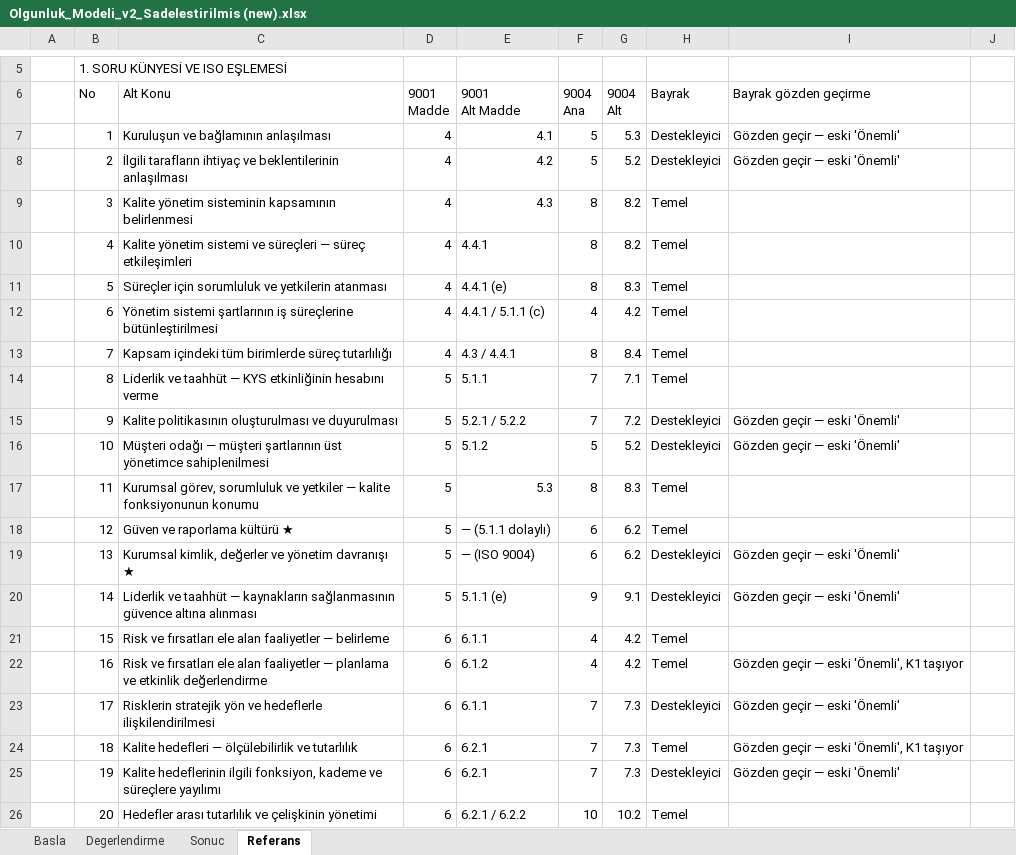
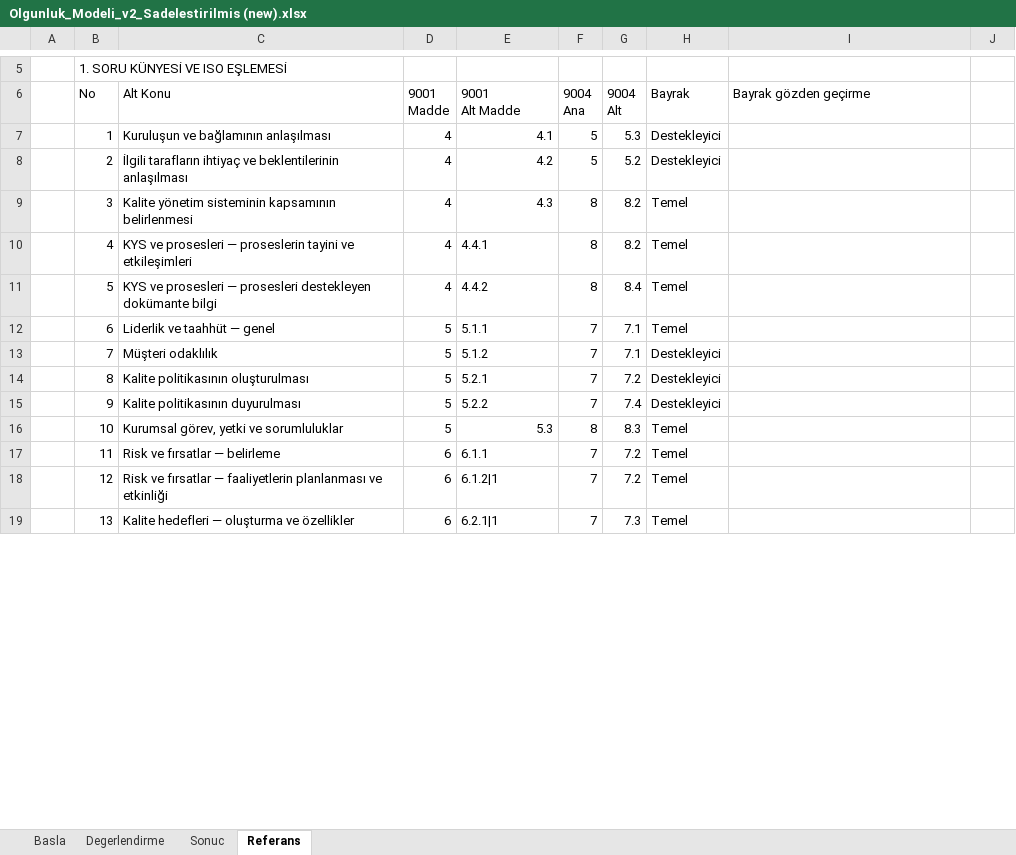
Before and after one commit to aaeren/ceren, an Excel workbook: Olgunluk_Modeli_v2_Sadelestirilmis (new).xlsx, sheet Referans, drawn as a sheet; only a part is shown, gaps mark what is left out; values as stored, in another font and other column widths than the file's, no cell formats; removed rows and columns are numbered as before the commit, all else as after; the diff covers the shown part only; the diff names each change by its address in the sheet, - before the commit and + after, or states it on an @@ line.

```diff
--- a/Olgunluk_Modeli_v2_Sadelestirilmis (new).xlsx (sheet Referans)
+++ b/Olgunluk_Modeli_v2_Sadelestirilmis (new).xlsx (sheet Referans)
-I7:I8 (Bayrak gözden geçirme): Gözden geçir — eski 'Önemli'
+I7:I8 (Bayrak gözden geçirme): (empty)
-C10 (Alt Konu): Kalite yönetim sistemi ve süreçleri — süreç etkileşimleri
+C10 (Alt Konu): KYS ve prosesleri — proseslerin tayini ve etkileşimleri
-C11 (Alt Konu): Süreçler için sorumluluk ve yetkilerin atanması
+C11 (Alt Konu): KYS ve prosesleri — prosesleri destekleyen dokümante bilgi
-E11 (9001 Alt Madde): 4.4.1 (e)
+E11 (9001 Alt Madde): 4.4.2
-G11 (9004 Alt): 8.3
+G11 (9004 Alt): 8.4
-row 12:  | 6 | Yönetim sistemi şartlarının iş süreçlerine bütünleştirilmesi | 4 | 4.4.1 / 5.1.1 (c) | 4 | 4.2 | Temel
-row 13:  | 7 | Kapsam içindeki tüm birimlerde süreç tutarlılığı | 4 | 4.3 / 4.4.1 | 8 | 8.4 | Temel
-B12 (No): 8
+B12 (No): 6
-C12 (Alt Konu): Liderlik ve taahhüt — KYS etkinliğinin hesabını verme
+C12 (Alt Konu): Liderlik ve taahhüt — genel
+row 13:  | 7 | Müşteri odaklılık | 5 | 5.1.2 | 7 | 7.1 | Destekleyici
-B14 (No): 9
+B14 (No): 8
-C14 (Alt Konu): Kalite politikasının oluşturulması ve duyurulması
+C14 (Alt Konu): Kalite politikasının oluşturulması
-E14 (9001 Alt Madde): 5.2.1 / 5.2.2
+E14 (9001 Alt Madde): 5.2.1
-I14 (Bayrak gözden geçirme): Gözden geçir — eski 'Önemli'
+I14 (Bayrak gözden geçirme): (empty)
-row 16:  | 10 | Müşteri odağı — müşteri şartlarının üst yönetimce sahiplenilmesi | 5 | 5.1.2 | 5 | 5.2 | Destekleyici | Gözden geçir — eski 'Önemli'
+row 15:  | 9 | Kalite politikasının duyurulması | 5 | 5.2.2 | 7 | 7.4 | Destekleyici
-B16 (No): 11
+B16 (No): 10
-C16 (Alt Konu): Kurumsal görev, sorumluluk ve yetkiler — kalite fonksiyonunun konumu
+C16 (Alt Konu): Kurumsal görev, yetki ve sorumluluklar
-row 18:  | 12 | Güven ve raporlama kültürü ★ | 5 | — (5.1.1 dolaylı) | 6 | 6.2 | Temel
-row 19:  | 13 | Kurumsal kimlik, değerler ve yönetim davranışı ★ | 5 | — (ISO 9004) | 6 | 6.2 | Destekleyici | Gözden geçir — eski 'Önemli'
-row 20:  | 14 | Liderlik ve taahhüt — kaynakların sağlanmasının güvence altına alınması | 5 | 5.1.1 (e) | 9 | 9.1 | Destekleyici | Gözden geçir — eski 'Önemli'
-row 21:  | 15 | Risk ve fırsatları ele alan faaliyetler — belirleme | 6 | 6.1.1 | 4 | 4.2 | Temel
-row 22:  | 16 | Risk ve fırsatları ele alan faaliyetler — planlama ve etkinlik değerlendirme | 6 | 6.1.2 | 4 | 4.2 | Temel | Gözden geçir — eski 'Önemli', K1 taşıyor
-row 23:  | 17 | Risklerin stratejik yön ve hedeflerle ilişkilendirilmesi | 6 | 6.1.1 | 7 | 7.3 | Destekleyici | Gözden geçir — eski 'Önemli'
+row 17:  | 11 | Risk ve fırsatlar — belirleme | 6 | 6.1.1 | 7 | 7.2 | Temel
+row 18:  | 12 | Risk ve fırsatlar — faaliyetlerin planlanması ve etkinliği | 6 | 6.1.2|1 | 7 | 7.2 | Temel
-B19 (No): 18
+B19 (No): 13
-C19 (Alt Konu): Kalite hedefleri — ölçülebilirlik ve tutarlılık
+C19 (Alt Konu): Kalite hedefleri — oluşturma ve özellikler
-E19 (9001 Alt Madde): 6.2.1
+E19 (9001 Alt Madde): 6.2.1|1
-I19 (Bayrak gözden geçirme): Gözden geçir — eski 'Önemli', K1 taşıyor
+I19 (Bayrak gözden geçirme): (empty)
-row 25:  | 19 | Kalite hedeflerinin ilgili fonksiyon, kademe ve süreçlere yayılımı | 6 | 6.2.1 | 7 | 7.3 | Destekleyici | Gözden geçir — eski 'Önemli'
-row 26:  | 20 | Hedefler arası tutarlılık ve çelişkinin yönetimi | 6 | 6.2.1 / 6.2.2 | 10 | 10.2 | Temel
```
Also changed, not shown: 81 added rows, 56 removed rows and 150 edited cells elsewhere in this sheet, sheet Degerlendirme, sheet Sonuc, sheet Basla, cell formats, formulas that keep their value, hidden cells, 3 other files.
